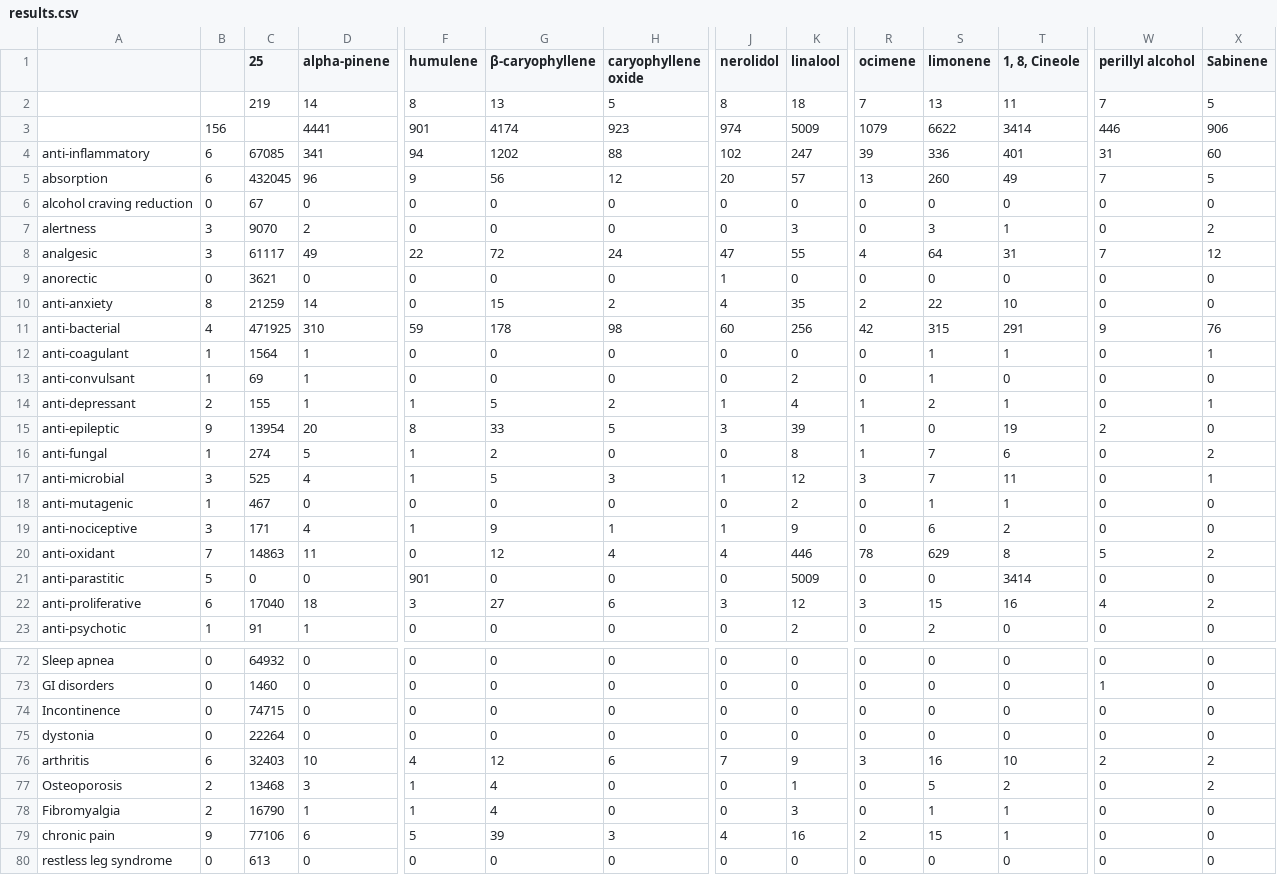
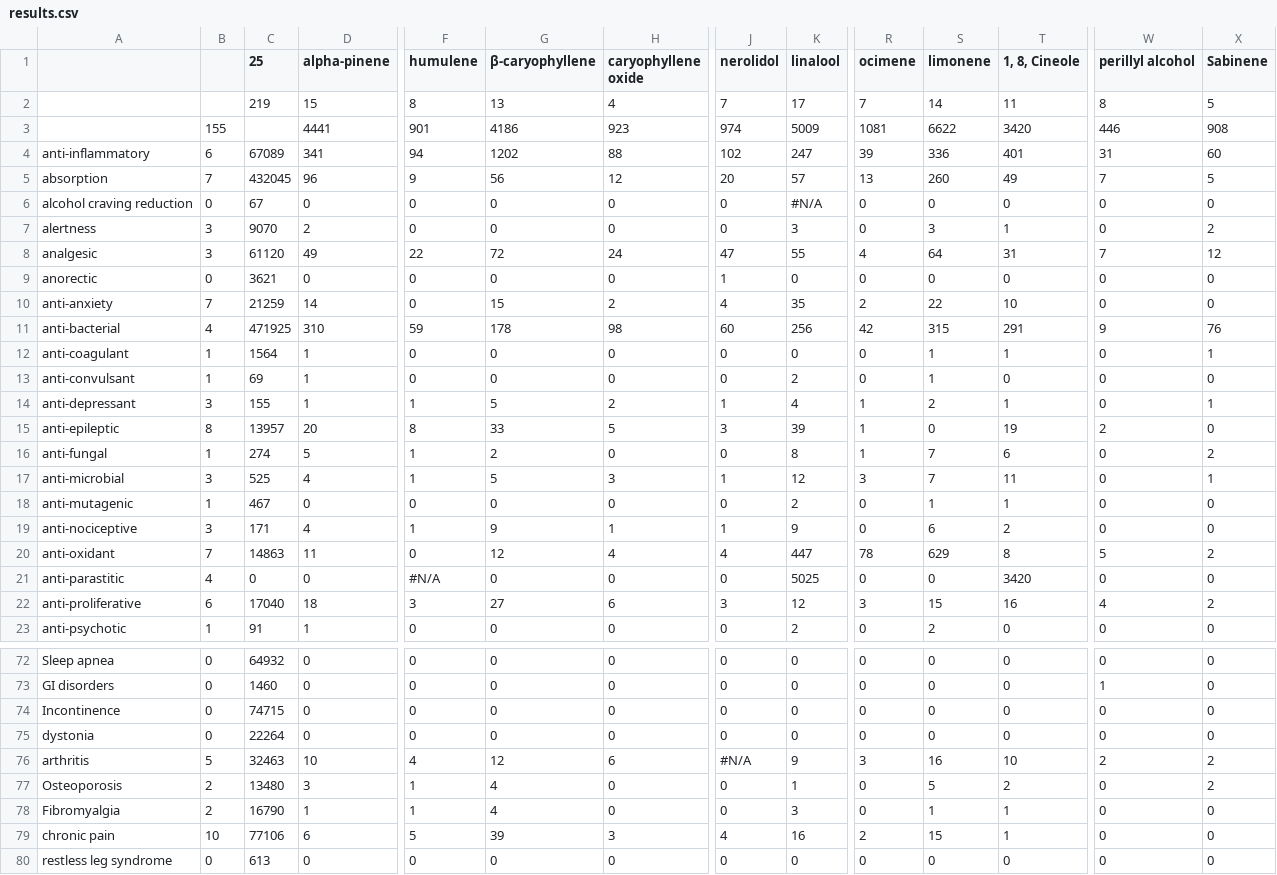
Before and after one commit to Terpedia/terpmed, a CSV file: data/results.csv, drawn as a sheet; only a part is shown, gaps mark what is left out; the diff covers the shown part only; the diff names each change by its address in the sheet, - before the commit and + after, or states it on an @@ line.

```diff
--- a/data/results.csv
+++ b/data/results.csv
-D2 (alpha-pinene): 14
+D2 (alpha-pinene): 15
-H2 (caryophyllene oxide): 5
+H2 (caryophyllene oxide): 4
-J2 (nerolidol): 8
+J2 (nerolidol): 7
-K2 (linalool): 18
+K2 (linalool): 17
-S2 (limonene): 13
+S2 (limonene): 14
-W2 (perillyl alcohol): 7
+W2 (perillyl alcohol): 8
-B3: 156
+B3: 155
-G3 (β-caryophyllene): 4174
+G3 (β-caryophyllene): 4186
-R3 (ocimene): 1079
+R3 (ocimene): 1081
-T3 (1, 8, Cineole): 3414
+T3 (1, 8, Cineole): 3420
-X3 (Sabinene): 906
+X3 (Sabinene): 908
-C4 (25): 67085
+C4 (25): 67089
-B5: 6
+B5: 7
-K6 (linalool): 0
+K6 (linalool): #N/A
-C8 (25): 61117
+C8 (25): 61120
-B10: 8
+B10: 7
-B14: 2
+B14: 3
-B15: 9
+B15: 8
-C15 (25): 13954
+C15 (25): 13957
-K20 (linalool): 446
+K20 (linalool): 447
-B21: 5
+B21: 4
-F21 (humulene): 901
+F21 (humulene): #N/A
-K21 (linalool): 5009
+K21 (linalool): 5025
-T21 (1, 8, Cineole): 3414
+T21 (1, 8, Cineole): 3420
-B76: 6
+B76: 5
-C76 (25): 32403
+C76 (25): 32463
-J76 (nerolidol): 7
+J76 (nerolidol): #N/A
-C77 (25): 13468
+C77 (25): 13480
-B79: 9
+B79: 10
```
Also changed, not shown: 19 edited cells elsewhere in this file, public/results.csv, 2 other files.
